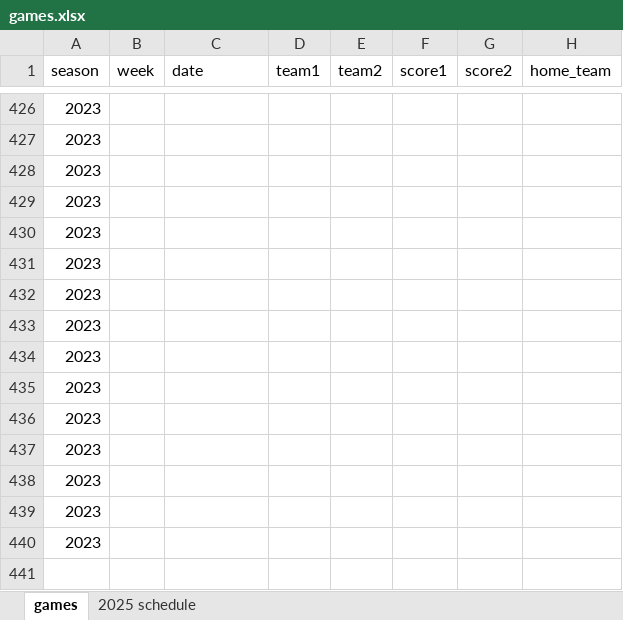
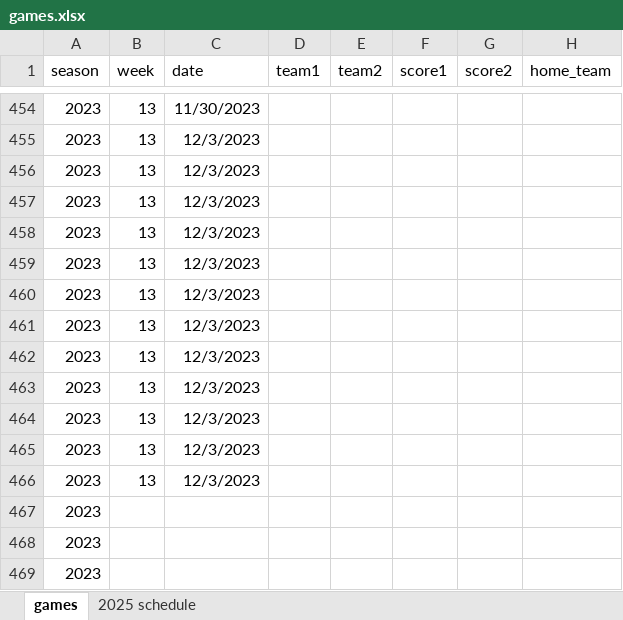
Before and after one commit to mackaveli07/DratingsClone, an Excel workbook: games.xlsx, sheet games, drawn as a sheet; only a part is shown, gaps mark what is left out; values as stored, in another font and other column widths than the file's, no borders; addresses are those after the commit; the diff covers the shown part only; the diff names each change by its address in the sheet, - before the commit and + after, or states it on an @@ line.

```diff
--- a/games.xlsx (sheet games)
+++ b/games.xlsx (sheet games)
-B454:B465 (week): (empty)
+B454:B465 (week): 13
-C454 (date): (empty)
+C454 (date): 11/30/2023
-C455:C465 (date): (empty)
+C455:C465 (date): 12/3/2023
+row 466: 2023 | 13 | 12/3/2023
```
Also changed, not shown: 30 added rows and 2 removed rows elsewhere in this sheet.
